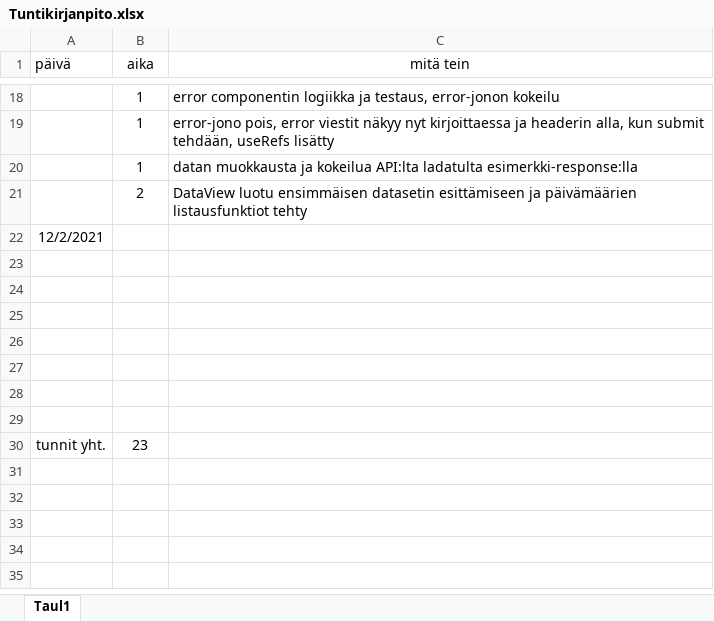
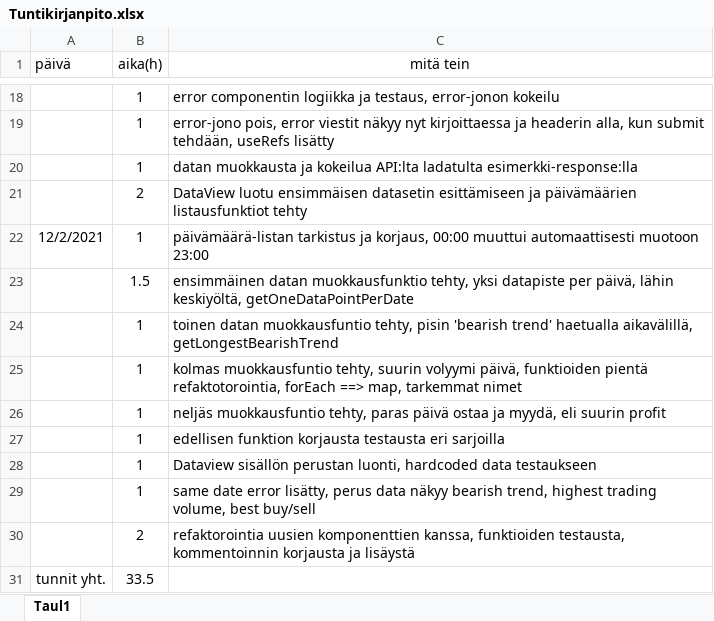
Before and after one commit to KoskinenTimo/Crypto-Analyzer-For-Scrooge, an Excel workbook: Tuntikirjanpito.xlsx, sheet Taul1, drawn as a sheet; only a part is shown, gaps mark what is left out; values as stored, in another font and other column widths than the file's, no borders; removed rows and columns are numbered as before the commit, all else as after; the diff names each change by its address in the sheet, - before the commit and + after, or states it on an @@ line.

Commit message:
third day and data manipulation is finished, raw components to show data created

```diff
--- a/Tuntikirjanpito.xlsx (sheet Taul1)
+++ b/Tuntikirjanpito.xlsx (sheet Taul1)
-B1: aika
+B1: aika(h)
-row 22: 12/2/2021
-row 22: (empty)
+row 22: 12/2/2021 | 1 | päivämäärä-listan tarkistus ja korjaus, 00:00 muuttui automaattisesti muotoon 23:00
-row 23: (empty)
+row 23:  | 1.5 | ensimmäinen datan muokkausfunktio tehty, yksi datapiste per päivä, lähin keskiyöltä, getOneDataPointPerDate
-row 24: (empty)
+row 24:  | 1 | toinen datan muokkausfuntio tehty, pisin 'bearish trend' haetualla aikavälillä, getLongestBearishTrend
-row 25: (empty)
+row 25:  | 1 | kolmas muokkausfuntio tehty, suurin volyymi päivä, funktioiden pientä refaktotorointia, forEach ==> map, tarkemmat nimet
-row 26: (empty)
+row 26:  | 1 | neljäs muokkausfuntio tehty, paras päivä ostaa ja myydä, eli suurin profit
-row 27: (empty)
+row 27:  | 1 | edellisen funktion korjausta testausta eri sarjoilla
-row 28: (empty)
+row 28:  | 1 | Dataview sisällön perustan luonti, hardcoded data testaukseen
-row 30: tunnit yht. | 23
+row 29:  | 1 | same date error lisätty, perus data näkyy bearish trend, highest trading volume, best buy/sell
+row 30:  | 2 | refaktorointia uusien komponenttien kanssa, funktioiden testausta, kommentoinnin korjausta ja lisäystä
+row 31: tunnit yht. | 33.5
```
Also changed, not shown: 11 other files.
